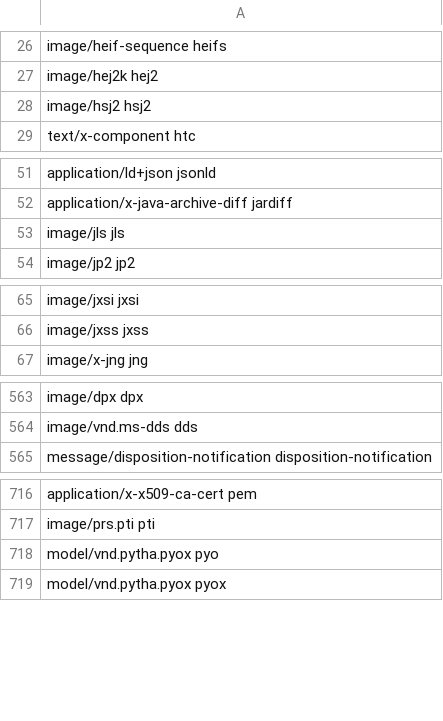
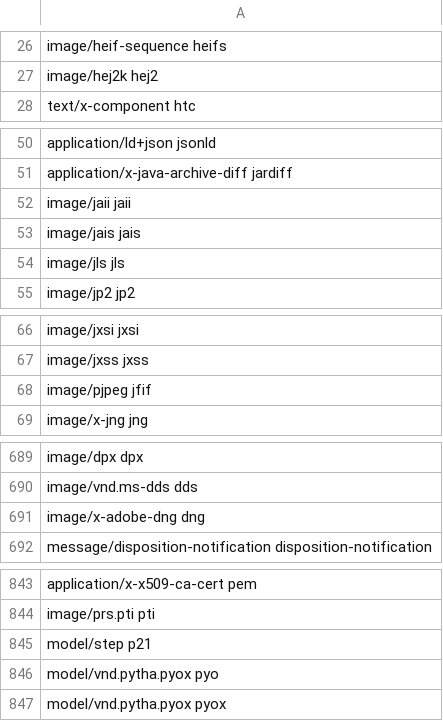
Before and after one commit to FolkerKinzel/MimeTypes, a CSV file: src/FolkerKinzel.MimeTypes/Resources/Extension.csv, drawn as a sheet; only a part is shown, gaps mark what is left out; the diff covers the shown part only.

```diff
--- a/src/FolkerKinzel.MimeTypes/Resources/Extension.csv
+++ b/src/FolkerKinzel.MimeTypes/Resources/Extension.csv
@@ -27,3 +27,2 @@ image/heif-sequence heifs
 image/hej2k hej2
-image/hsj2 hsj2
 text/x-component htc
@@ -52,2 +51,4 @@ application/ld+json jsonld
 application/x-java-archive-diff jardiff
+image/jaii jaii
+image/jais jais
 image/jls jls
@@ -66,2 +67,3 @@ image/jxsi jxsi
 image/jxss jxss
+image/pjpeg jfif
 image/x-jng jng
@@ -564,2 +690,3 @@ image/dpx dpx
 image/vnd.ms-dds dds
+image/x-adobe-dng dng
 message/disposition-notification disposition-notification
@@ -717,2 +844,3 @@ application/x-x509-ca-cert pem
 image/prs.pti pti
+model/step p21
 model/vnd.pytha.pyox pyo
```
Also changed, not shown: 27 added rows and 107 moved rows elsewhere in this file, src/FolkerKinzel.MimeTypes/Resources/ExtensionIdx.csv, src/FolkerKinzel.MimeTypes/Resources/Mime.csv, 8 other files.
